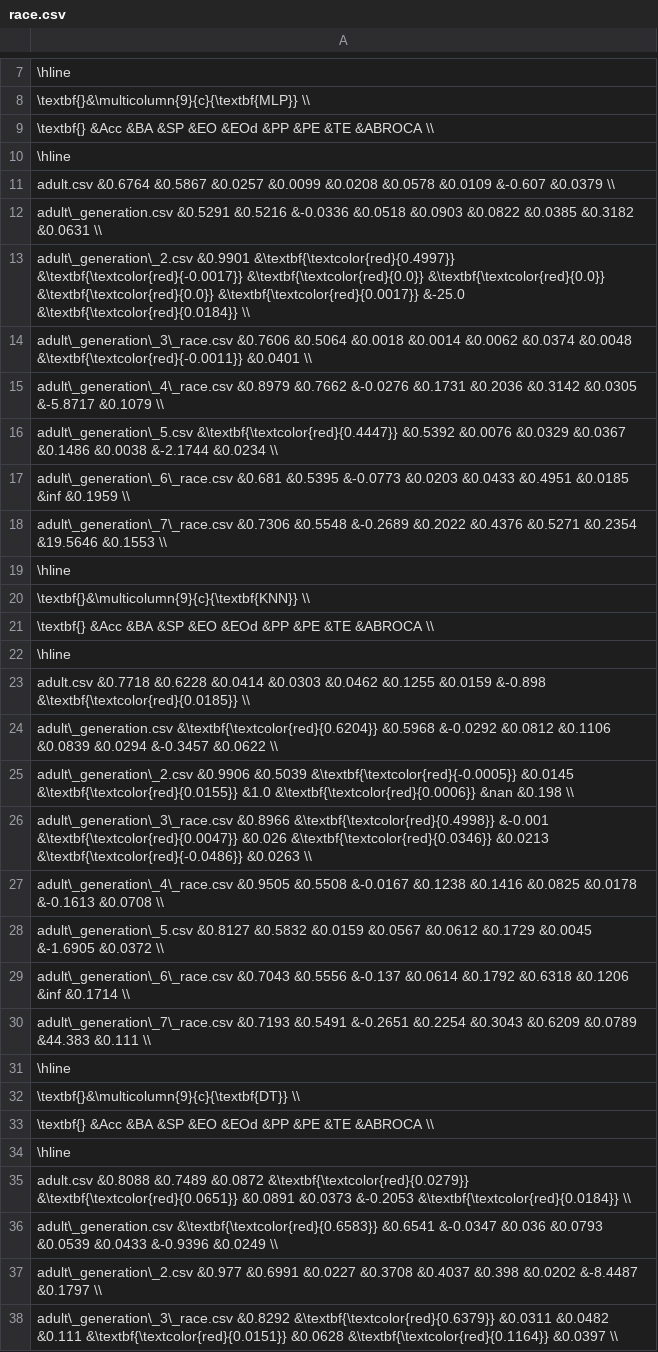
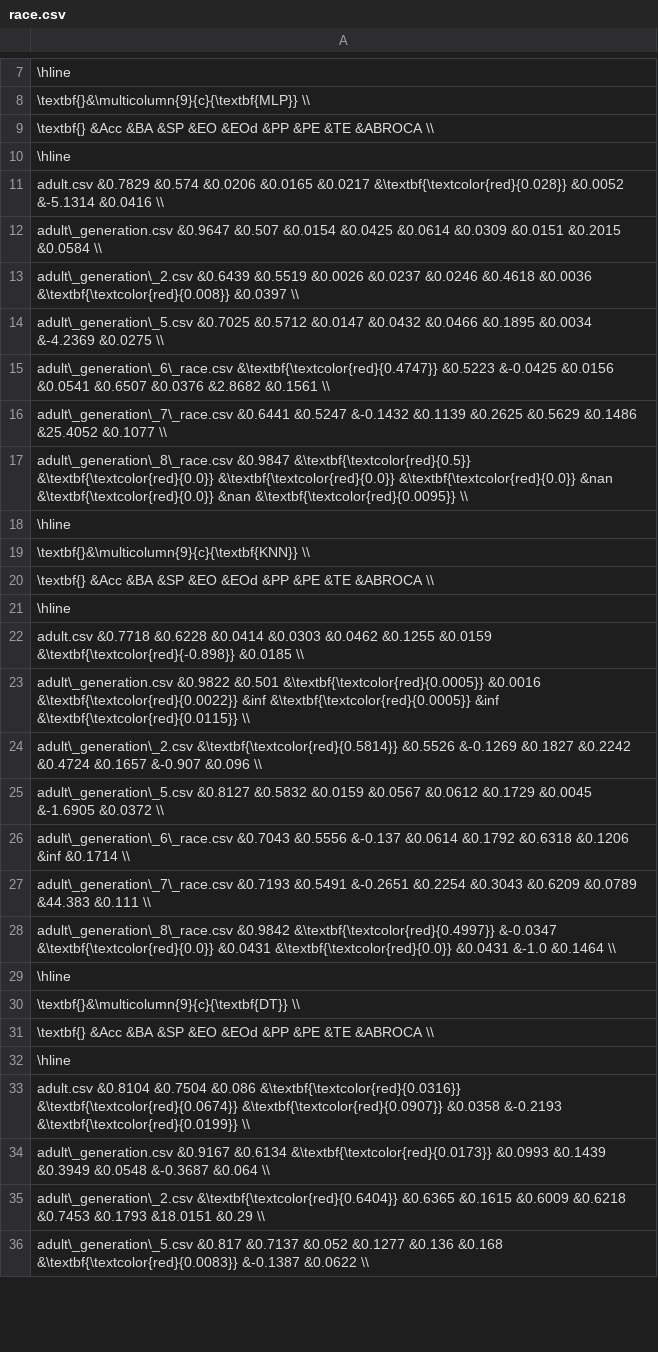
Before and after one commit to dungnt23012003/fairness-aware, a CSV file: result/adult/race.csv, drawn as a sheet; only a part is shown, gaps mark what is left out; the diff covers the shown part only.

```diff
--- a/result/adult/race.csv
+++ b/result/adult/race.csv
@@ -10,10 +10,9 @@
 \hline
-adult.csv &0.6764 &0.5867 &0.0257 &0.0099 &0.0208 &0.0578 &0.0109 &-0.607 &0.0379 \\
-adult\_generation.csv &0.5291 &0.5216 &-0.0336 &0.0518 &0.0903 &0.0822 &0.0385 &0.3182 &0.0631 \\
-adult\_generation\_2.csv &0.9901 &\textbf{\textcolor{red}{0.4997}} &\textbf{\textcolor{red}{-0.0017}} &\textbf{\textcolor{red}{0.0}} &\textbf{\textcolor{red}{0.0}} &\textbf{\textcolor{red}{0.0}} &\textbf{\textcolor{red}{0.0017}} &-25.0 &\textbf{\textcolor{red}{0.0184}} \\
-adult\_generation\_3\_race.csv &0.7606 &0.5064 &0.0018 &0.0014 &0.0062 &0.0374 &0.0048 &\textbf{\textcolor{red}{-0.0011}} &0.0401 \\
-adult\_generation\_4\_race.csv &0.8979 &0.7662 &-0.0276 &0.1731 &0.2036 &0.3142 &0.0305 &-5.8717 &0.1079 \\
-adult\_generation\_5.csv &\textbf{\textcolor{red}{0.4447}} &0.5392 &0.0076 &0.0329 &0.0367 &0.1486 &0.0038 &-2.1744 &0.0234 \\
-adult\_generation\_6\_race.csv &0.681 &0.5395 &-0.0773 &0.0203 &0.0433 &0.4951 &0.0185 &inf &0.1959 \\
-adult\_generation\_7\_race.csv &0.7306 &0.5548 &-0.2689 &0.2022 &0.4376 &0.5271 &0.2354 &19.5646 &0.1553 \\
+adult.csv &0.7829 &0.574 &0.0206 &0.0165 &0.0217 &\textbf{\textcolor{red}{0.028}} &0.0052 &-5.1314 &0.0416 \\
+adult\_generation.csv &0.9647 &0.507 &0.0154 &0.0425 &0.0614 &0.0309 &0.0151 &0.2015 &0.0584 \\
+adult\_generation\_2.csv &0.6439 &0.5519 &0.0026 &0.0237 &0.0246 &0.4618 &0.0036 &\textbf{\textcolor{red}{0.008}} &0.0397 \\
+adult\_generation\_5.csv &0.7025 &0.5712 &0.0147 &0.0432 &0.0466 &0.1895 &0.0034 &-4.2369 &0.0275 \\
+adult\_generation\_6\_race.csv &\textbf{\textcolor{red}{0.4747}} &0.5223 &-0.0425 &0.0156 &0.0541 &0.6507 &0.0376 &2.8682 &0.1561 \\
+adult\_generation\_7\_race.csv &0.6441 &0.5247 &-0.1432 &0.1139 &0.2625 &0.5629 &0.1486 &25.4052 &0.1077 \\
+adult\_generation\_8\_race.csv &0.9847 &\textbf{\textcolor{red}{0.5}} &\textbf{\textcolor{red}{0.0}} &\textbf{\textcolor{red}{0.0}} &\textbf{\textcolor{red}{0.0}} &nan &\textbf{\textcolor{red}{0.0}} &nan &\textbf{\textcolor{red}{0.0095}} \\
 \hline
@@ -22,7 +21,5 @@ adult\_generation\_7\_race.csv &0.7306 &0.5548 &-0.2689 &0.2022 &0.4376 &0.5271
 \hline
-adult.csv &0.7718 &0.6228 &0.0414 &0.0303 &0.0462 &0.1255 &0.0159 &-0.898 &\textbf{\textcolor{red}{0.0185}} \\
-adult\_generation.csv &\textbf{\textcolor{red}{0.6204}} &0.5968 &-0.0292 &0.0812 &0.1106 &0.0839 &0.0294 &-0.3457 &0.0622 \\
-adult\_generation\_2.csv &0.9906 &0.5039 &\textbf{\textcolor{red}{-0.0005}} &0.0145 &\textbf{\textcolor{red}{0.0155}} &1.0 &\textbf{\textcolor{red}{0.0006}} &nan &0.198 \\
-adult\_generation\_3\_race.csv &0.8966 &\textbf{\textcolor{red}{0.4998}} &-0.001 &\textbf{\textcolor{red}{0.0047}} &0.026 &\textbf{\textcolor{red}{0.0346}} &0.0213 &\textbf{\textcolor{red}{-0.0486}} &0.0263 \\
-adult\_generation\_4\_race.csv &0.9505 &0.5508 &-0.0167 &0.1238 &0.1416 &0.0825 &0.0178 &-0.1613 &0.0708 \\
+adult.csv &0.7718 &0.6228 &0.0414 &0.0303 &0.0462 &0.1255 &0.0159 &\textbf{\textcolor{red}{-0.898}} &0.0185 \\
+adult\_generation.csv &0.9822 &0.501 &\textbf{\textcolor{red}{0.0005}} &0.0016 &\textbf{\textcolor{red}{0.0022}} &inf &\textbf{\textcolor{red}{0.0005}} &inf &\textbf{\textcolor{red}{0.0115}} \\
+adult\_generation\_2.csv &\textbf{\textcolor{red}{0.5814}} &0.5526 &-0.1269 &0.1827 &0.2242 &0.4724 &0.1657 &-0.907 &0.096 \\
 adult\_generation\_5.csv &0.8127 &0.5832 &0.0159 &0.0567 &0.0612 &0.1729 &0.0045 &-1.6905 &0.0372 \\
@@ -30,2 +27,3 @@ adult\_generation\_6\_race.csv &0.7043 &0.5556 &-0.137 &0.0614 &0.1792 &0.6318 &
 adult\_generation\_7\_race.csv &0.7193 &0.5491 &-0.2651 &0.2254 &0.3043 &0.6209 &0.0789 &44.383 &0.111 \\
+adult\_generation\_8\_race.csv &0.9842 &\textbf{\textcolor{red}{0.4997}} &-0.0347 &\textbf{\textcolor{red}{0.0}} &0.0431 &\textbf{\textcolor{red}{0.0}} &0.0431 &-1.0 &0.1464 \\
 \hline
@@ -34,5 +32,5 @@ adult\_generation\_7\_race.csv &0.7193 &0.5491 &-0.2651 &0.2254 &0.3043 &0.6209
 \hline
-adult.csv &0.8088 &0.7489 &0.0872 &\textbf{\textcolor{red}{0.0279}} &\textbf{\textcolor{red}{0.0651}} &0.0891 &0.0373 &-0.2053 &\textbf{\textcolor{red}{0.0184}} \\
-adult\_generation.csv &\textbf{\textcolor{red}{0.6583}} &0.6541 &-0.0347 &0.036 &0.0793 &0.0539 &0.0433 &-0.9396 &0.0249 \\
-adult\_generation\_2.csv &0.977 &0.6991 &0.0227 &0.3708 &0.4037 &0.398 &0.0202 &-8.4487 &0.1797 \\
-adult\_generation\_3\_race.csv &0.8292 &\textbf{\textcolor{red}{0.6379}} &0.0311 &0.0482 &0.111 &\textbf{\textcolor{red}{0.0151}} &0.0628 &\textbf{\textcolor{red}{0.1164}} &0.0397 \\
+adult.csv &0.8104 &0.7504 &0.086 &\textbf{\textcolor{red}{0.0316}} &\textbf{\textcolor{red}{0.0674}} &\textbf{\textcolor{red}{0.0907}} &0.0358 &-0.2193 &\textbf{\textcolor{red}{0.0199}} \\
+adult\_generation.csv &0.9167 &0.6134 &\textbf{\textcolor{red}{0.0173}} &0.0993 &0.1439 &0.3949 &0.0548 &-0.3687 &0.064 \\
+adult\_generation\_2.csv &\textbf{\textcolor{red}{0.6404}} &0.6365 &0.1615 &0.6009 &0.6218 &0.7453 &0.1793 &18.0151 &0.29 \\
+adult\_generation\_5.csv &0.817 &0.7137 &0.052 &0.1277 &0.136 &0.168 &\textbf{\textcolor{red}{0.0083}} &-0.1387 &0.0622 \\
```
Also changed, not shown: 1 added row, 3 removed rows and 5 edited cells elsewhere in this file, data/Generations/german-credit-data_generation_8_sex.csv, result/credit-card-clients/AGE.csv, 23 other files.
